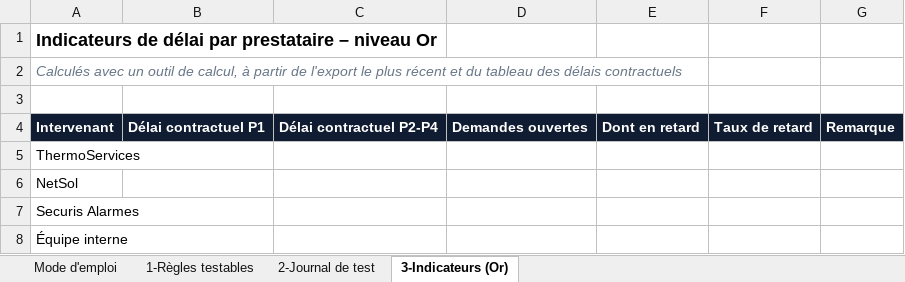
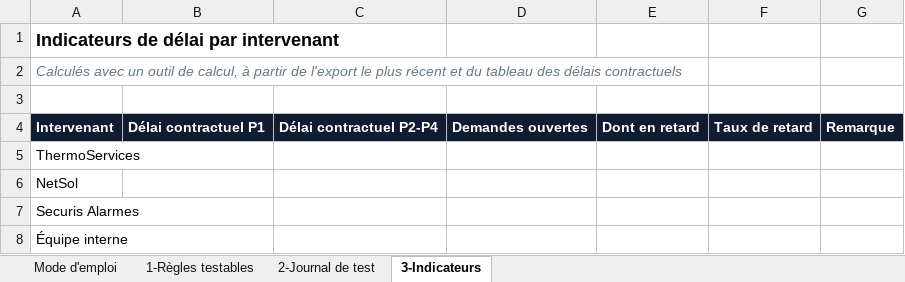
Before and after one commit to xseorkly/ia-administratif, an Excel workbook: ateliers/05-automatisation/gabarit-veille-atelier-05.xlsx, sheet 3-Indicateurs, drawn as a sheet; values as stored, in another font and other column widths than the file's, no borders; the diff names each change by its address in the sheet, - before the commit and + after, or states it on an @@ line.

```diff
--- a/ateliers/05-automatisation/gabarit-veille-atelier-05.xlsx (sheet 3-Indicateurs)
+++ b/ateliers/05-automatisation/gabarit-veille-atelier-05.xlsx (sheet 3-Indicateurs)
-sheet tab: 3-Indicateurs (Or)
+sheet tab: 3-Indicateurs
-A1: Indicateurs de délai par prestataire – niveau Or
+A1: Indicateurs de délai par intervenant
```
Also changed, not shown: sheet Mode d'emploi, 2 other files.
